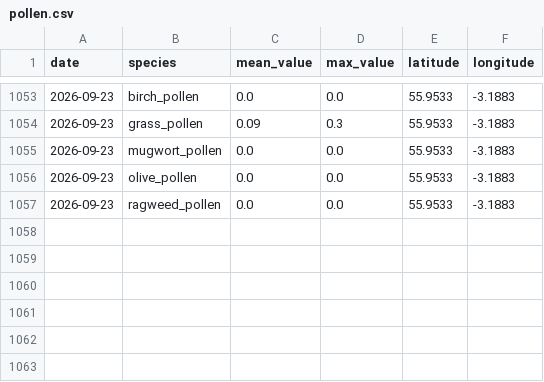
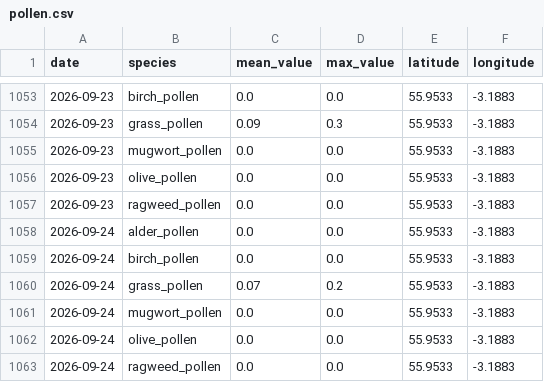
Before and after one commit to gdeskas/allergy-tracker, a CSV file: data/pollen.csv, drawn as a sheet; only a part is shown, gaps mark what is left out; the diff names each change by its address in the sheet, - before the commit and + after, or states it on an @@ line.

```diff
--- a/data/pollen.csv
+++ b/data/pollen.csv
+row 1058: 2026-09-24 | alder_pollen | 0.0 | 0.0 | 55.9533 | -3.1883
+row 1059: 2026-09-24 | birch_pollen | 0.0 | 0.0 | 55.9533 | -3.1883
+row 1060: 2026-09-24 | grass_pollen | 0.07 | 0.2 | 55.9533 | -3.1883
+row 1061: 2026-09-24 | mugwort_pollen | 0.0 | 0.0 | 55.9533 | -3.1883
+row 1062: 2026-09-24 | olive_pollen | 0.0 | 0.0 | 55.9533 | -3.1883
+row 1063: 2026-09-24 | ragweed_pollen | 0.0 | 0.0 | 55.9533 | -3.1883
```
